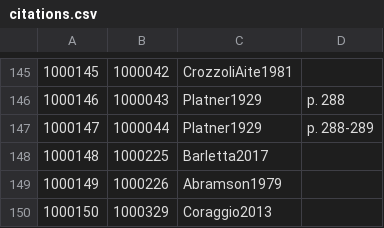
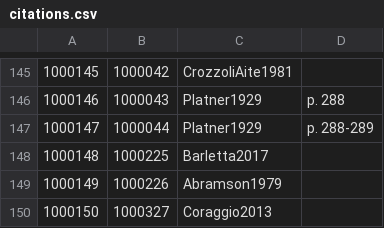
Before and after one commit to Jmuccigr/temples, a CSV file: citations.csv, drawn as a sheet; only a part is shown, gaps mark what is left out.

Commit message:
Automated update

```diff
--- a/citations.csv
+++ b/citations.csv
@@ -149,2 +149,2 @@
 1000149,1000226,Abramson1979,
-1000150,1000329,Coraggio2013,
+1000150,1000327,Coraggio2013,
```
